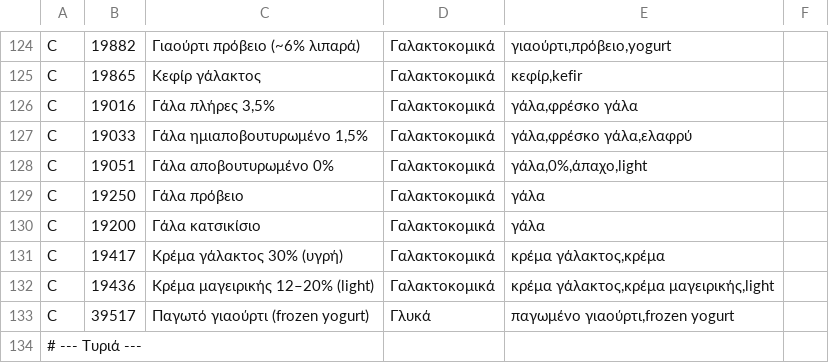
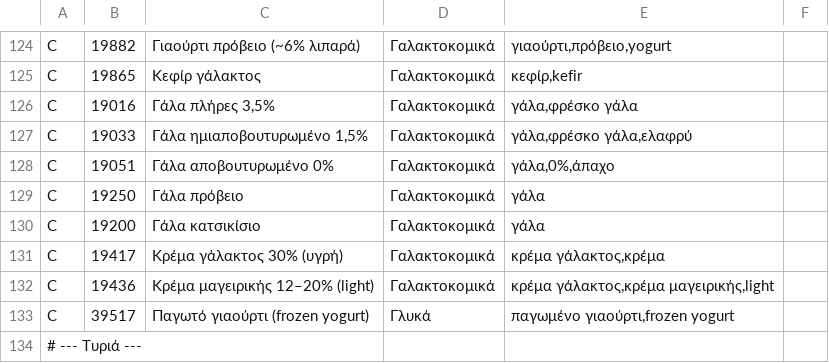
Before and after one commit to TechMeNowDear/ygeia-forma, a TSV file: tools/food/greek_list.tsv, drawn as a sheet; only a part is shown, gaps mark what is left out.

```diff
--- a/tools/food/greek_list.tsv
+++ b/tools/food/greek_list.tsv
@@ -127,3 +127,3 @@ C	19016	Γάλα πλήρες 3,5%	Γαλακτοκομικά	γάλα,φρέσ
 C	19033	Γάλα ημιαποβουτυρωμένο 1,5%	Γαλακτοκομικά	γάλα,φρέσκο γάλα,ελαφρύ
-C	19051	Γάλα αποβουτυρωμένο 0%	Γαλακτοκομικά	γάλα,0%,άπαχο,light
+C	19051	Γάλα αποβουτυρωμένο 0%	Γαλακτοκομικά	γάλα,0%,άπαχο
 C	19250	Γάλα πρόβειο	Γαλακτοκομικά	γάλα
```
Also changed, not shown: tools/food/raw_cooked.tsv, 7 other files.
